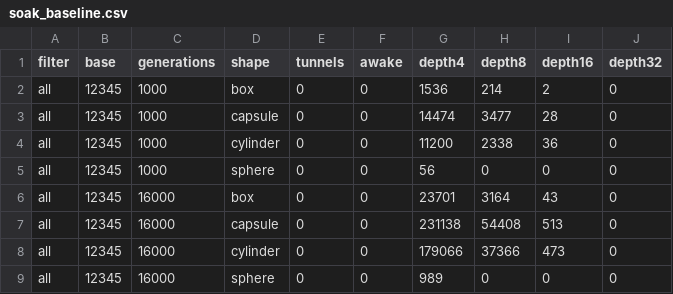
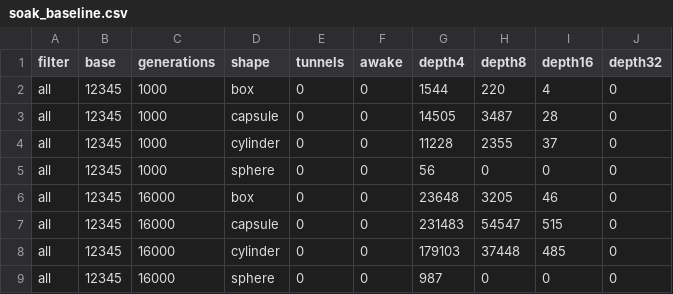
Before and after one commit to erincatto/box3d, a CSV file: benchmark/soak_baseline.csv, drawn as a sheet.

```diff
--- a/benchmark/soak_baseline.csv
+++ b/benchmark/soak_baseline.csv
@@ -1,9 +1,9 @@
 filter,base,generations,shape,tunnels,awake,depth4,depth8,depth16,depth32
-all,12345,1000,box,0,0,1536,214,2,0
-all,12345,1000,capsule,0,0,14474,3477,28,0
-all,12345,1000,cylinder,0,0,11200,2338,36,0
+all,12345,1000,box,0,0,1544,220,4,0
+all,12345,1000,capsule,0,0,14505,3487,28,0
+all,12345,1000,cylinder,0,0,11228,2355,37,0
 all,12345,1000,sphere,0,0,56,0,0,0
-all,12345,16000,box,0,0,23701,3164,43,0
-all,12345,16000,capsule,0,0,231138,54408,513,0
-all,12345,16000,cylinder,0,0,179066,37366,473,0
-all,12345,16000,sphere,0,0,989,0,0,0
+all,12345,16000,box,0,0,23648,3205,46,0
+all,12345,16000,capsule,0,0,231483,54547,515,0
+all,12345,16000,cylinder,0,0,179103,37448,485,0
+all,12345,16000,sphere,0,0,987,0,0,0
```
Also changed, not shown: benchmark/ghost_baseline.csv, benchmark/ghost_baseline_hf.csv, 6 other files.
